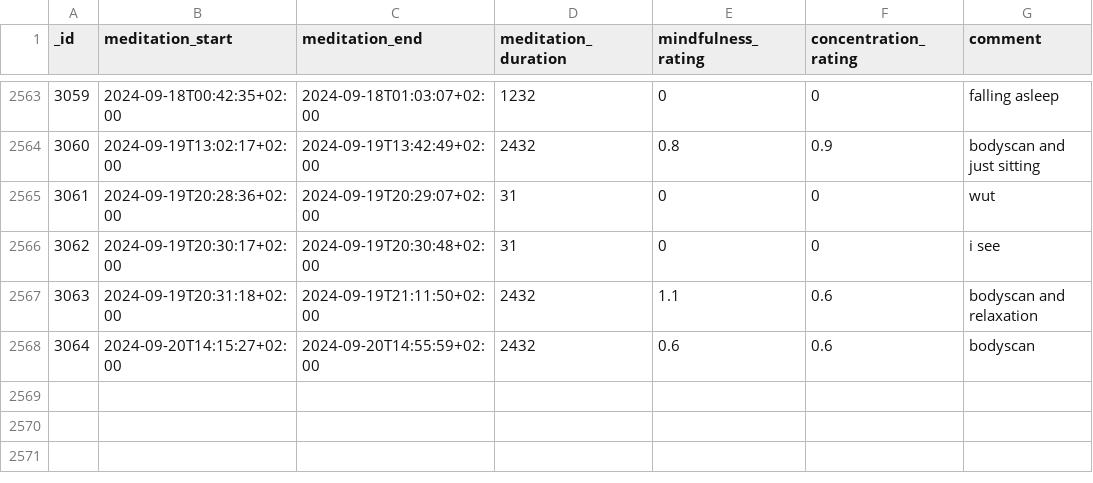
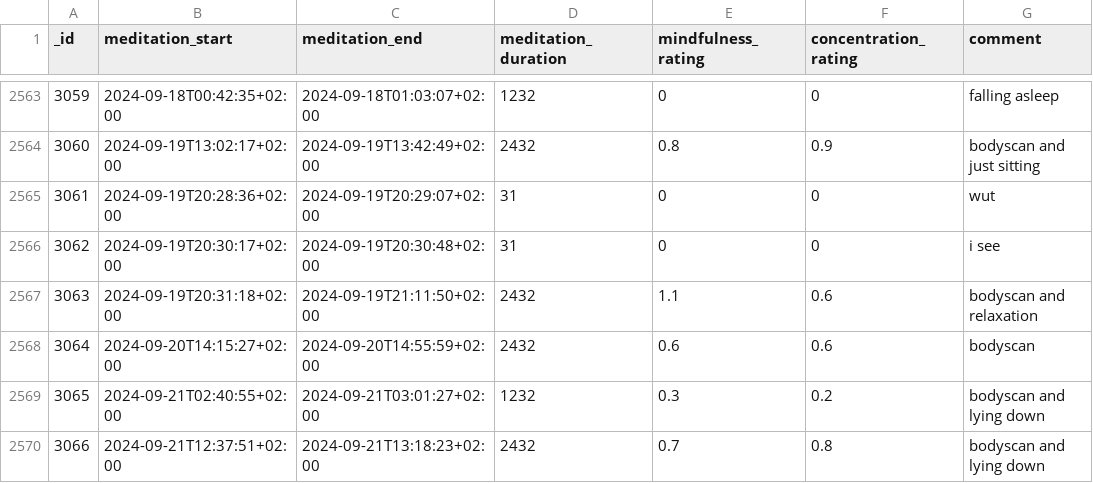
Before and after one commit to niplav/site, a CSV file: data/meditations.csv, drawn as a sheet; only a part is shown, gaps mark what is left out; the diff names each change by its address in the sheet, - before the commit and + after, or states it on an @@ line.

```diff
--- a/data/meditations.csv
+++ b/data/meditations.csv
+row 2569: 3065 | 2024-09-21T02:40:55+02:00 | 2024-09-21T03:01:27+02:00 | 1232 | 0.3 | 0.2 | bodyscan and lying down
+row 2570: 3066 | 2024-09-21T12:37:51+02:00 | 2024-09-21T13:18:23+02:00 | 2432 | 0.7 | 0.8 | bodyscan and lying down
```
Also changed, not shown: data/light.csv, data/mental.csv, 21 other files.
